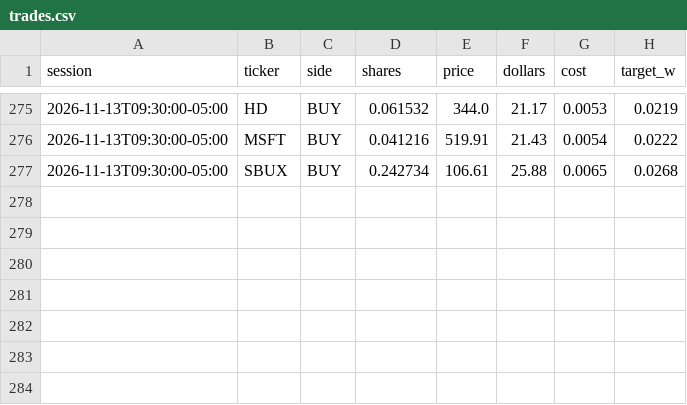
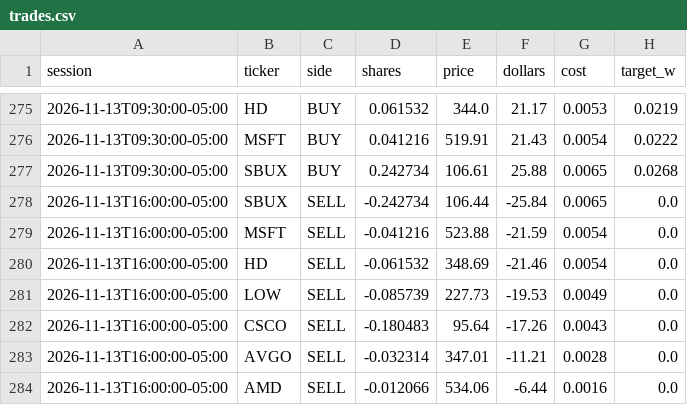
Before and after one commit to CSAyush/quantbot, a CSV file: paper_state/hf/accounts/shadow-alt/trades.csv, drawn as a sheet; only a part is shown, gaps mark what is left out.

Commit message:
paper: 2026-11-13 21:25 UTC

```diff
--- a/paper_state/hf/accounts/shadow-alt/trades.csv
+++ b/paper_state/hf/accounts/shadow-alt/trades.csv
@@ -277 +277,8 @@ session,ticker,side,shares,price,dollars,cost,target_w
 2026-11-13T09:30:00-05:00,SBUX,BUY,0.242734,106.61,25.88,0.0065,0.0268
+2026-11-13T16:00:00-05:00,SBUX,SELL,-0.242734,106.44,-25.84,0.0065,0.0
+2026-11-13T16:00:00-05:00,MSFT,SELL,-0.041216,523.88,-21.59,0.0054,0.0
+2026-11-13T16:00:00-05:00,HD,SELL,-0.061532,348.69,-21.46,0.0054,0.0
+2026-11-13T16:00:00-05:00,LOW,SELL,-0.085739,227.73,-19.53,0.0049,0.0
+2026-11-13T16:00:00-05:00,CSCO,SELL,-0.180483,95.64,-17.26,0.0043,0.0
+2026-11-13T16:00:00-05:00,AVGO,SELL,-0.032314,347.01,-11.21,0.0028,0.0
+2026-11-13T16:00:00-05:00,AMD,SELL,-0.012066,534.06,-6.44,0.0016,0.0
```
Also changed, not shown: paper_state/hf/accounts/shadow-alt/history.csv, paper_state/hf/accounts/shadow-wide/history.csv, 13 other files.
